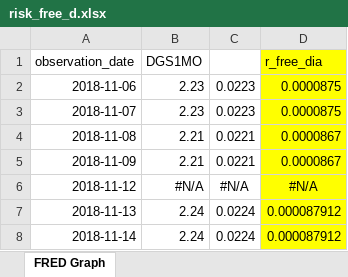
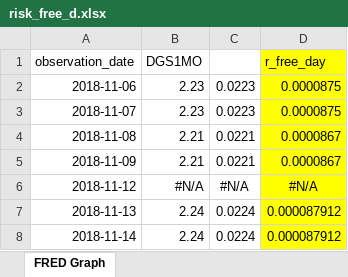
Before and after one commit to Matias-Lima/Datathon, an Excel workbook: Dados/risk_free_d.xlsx, sheet FRED Graph, drawn as a sheet; only a part is shown; values as stored, in another font and other column widths than the file's, no borders; the diff names each change by its address in the sheet, - before the commit and + after, or states it on an @@ line.

```diff
--- a/Dados/risk_free_d.xlsx (sheet FRED Graph)
+++ b/Dados/risk_free_d.xlsx (sheet FRED Graph)
-D1: r_free_dia
+D1: r_free_day
```
Also changed, not shown: 1 other file.
